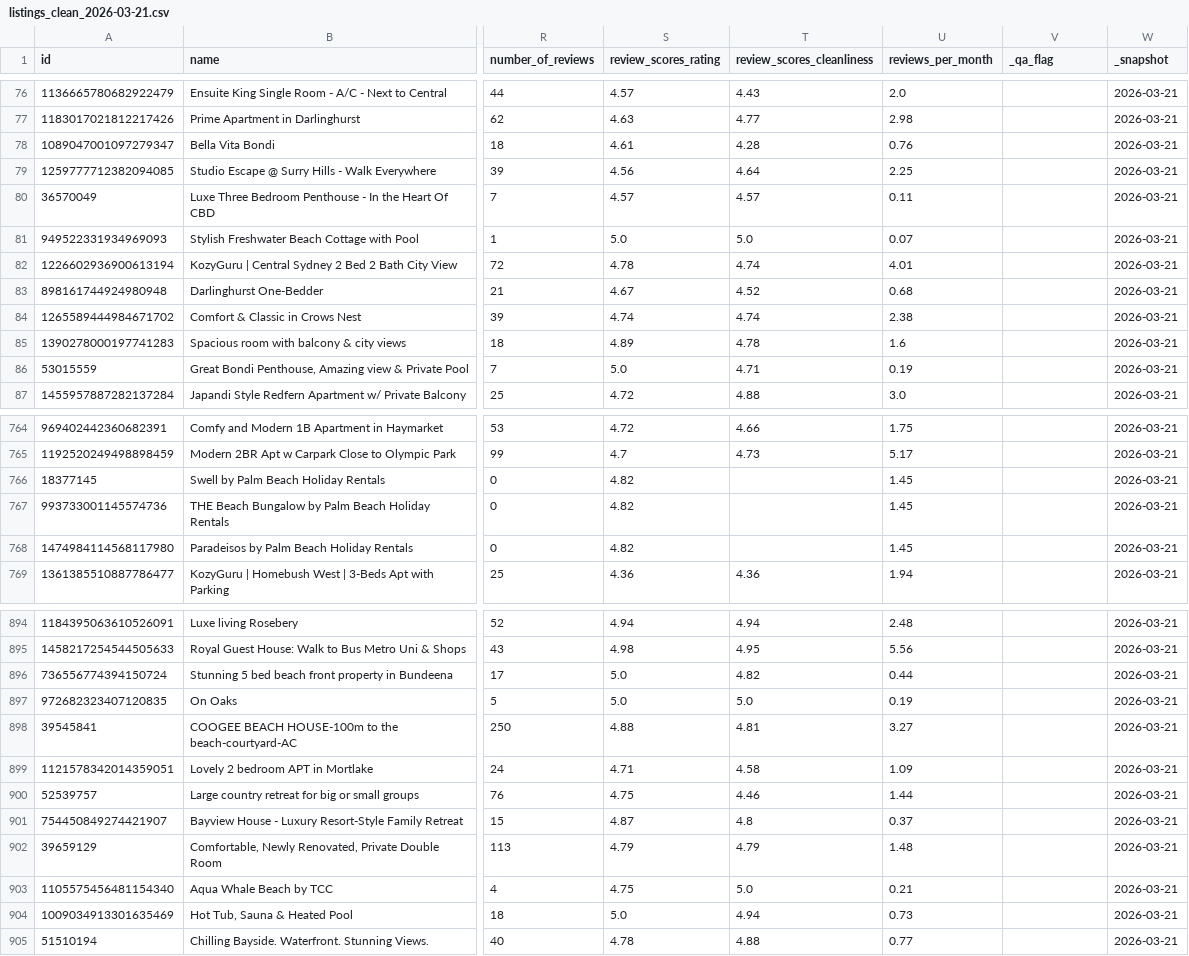
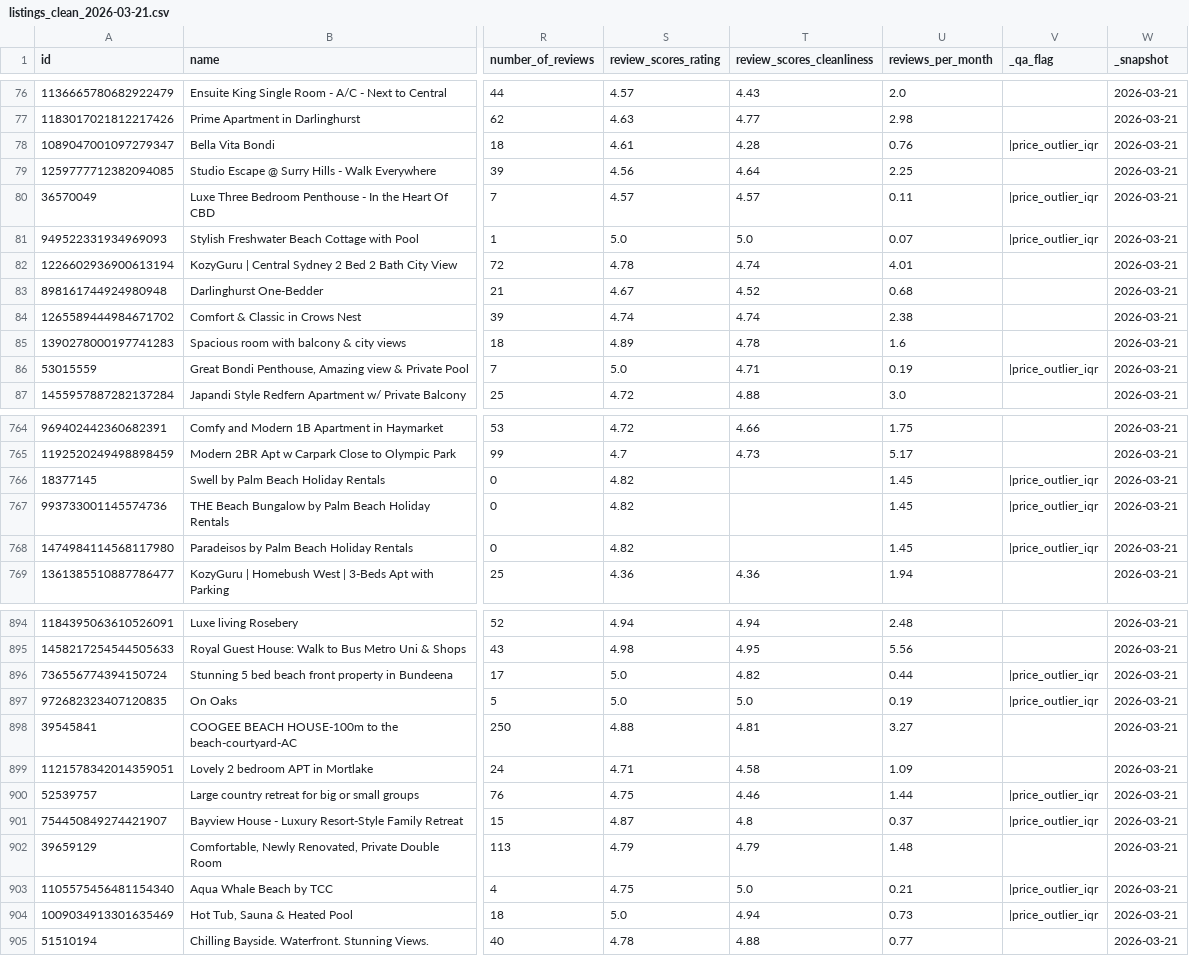
Before and after one commit to bolalinh/2627-LTXLDL-Airbnb-DSE2049-C01-G01-sydney, a CSV file: data/processed/listings_clean_2026-03-21.csv, drawn as a sheet; only a part is shown, gaps mark what is left out; the diff covers the shown part only; the diff names each change by its address in the sheet, - before the commit and + after, or states it on an @@ line.

```diff
--- a/data/processed/listings_clean_2026-03-21.csv
+++ b/data/processed/listings_clean_2026-03-21.csv
-V78 (_qa_flag): (empty)
+V78 (_qa_flag): |price_outlier_iqr
-V80:V81 (_qa_flag): (empty)
+V80:V81 (_qa_flag): |price_outlier_iqr
-V86 (_qa_flag): (empty)
+V86 (_qa_flag): |price_outlier_iqr
-V766:V768 (_qa_flag): (empty)
+V766:V768 (_qa_flag): |price_outlier_iqr
-V896:V897 (_qa_flag): (empty)
+V896:V897 (_qa_flag): |price_outlier_iqr
-V900:V901 (_qa_flag): (empty)
+V900:V901 (_qa_flag): |price_outlier_iqr
-V903:V904 (_qa_flag): (empty)
+V903:V904 (_qa_flag): |price_outlier_iqr
```
Also changed, not shown: 75 edited cells elsewhere in this file, data/processed/listings_clean_2025-09-12.csv, data/processed/listings_clean_2025-12-12.csv, 6 other files.
